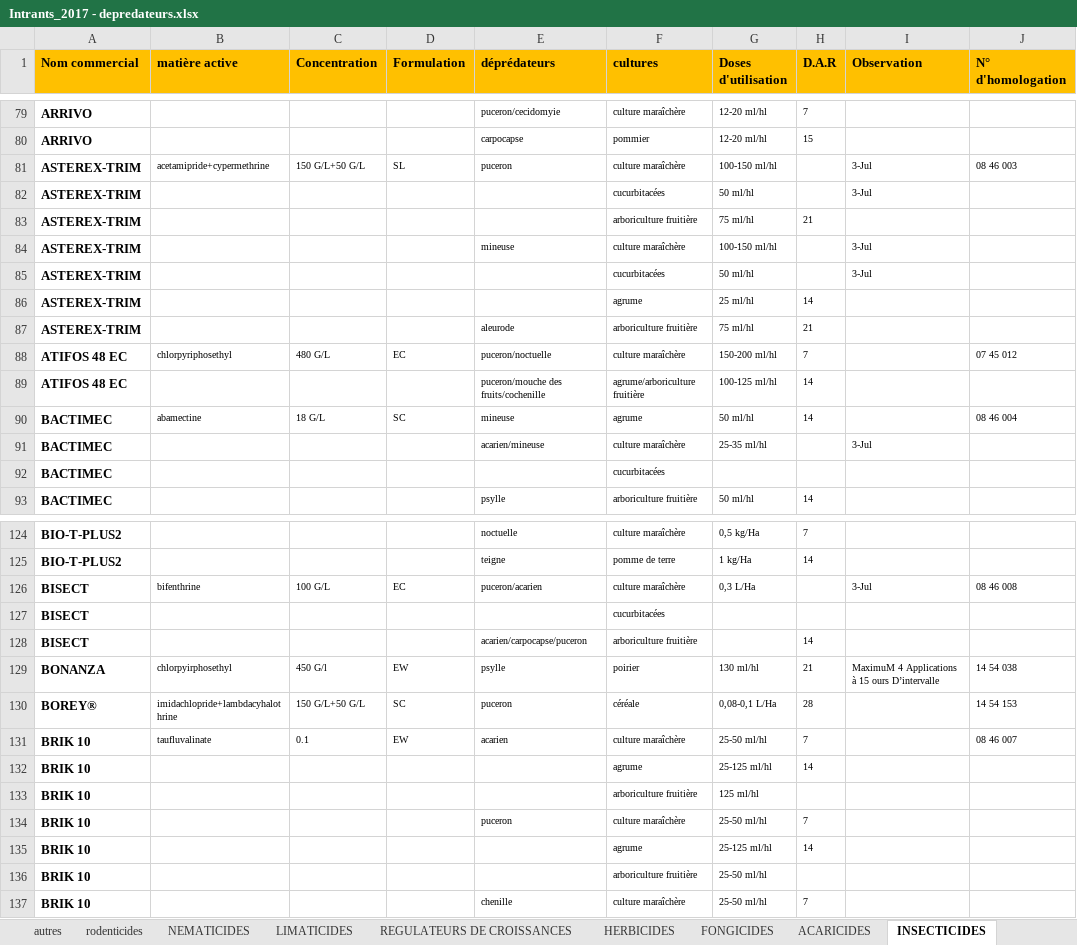
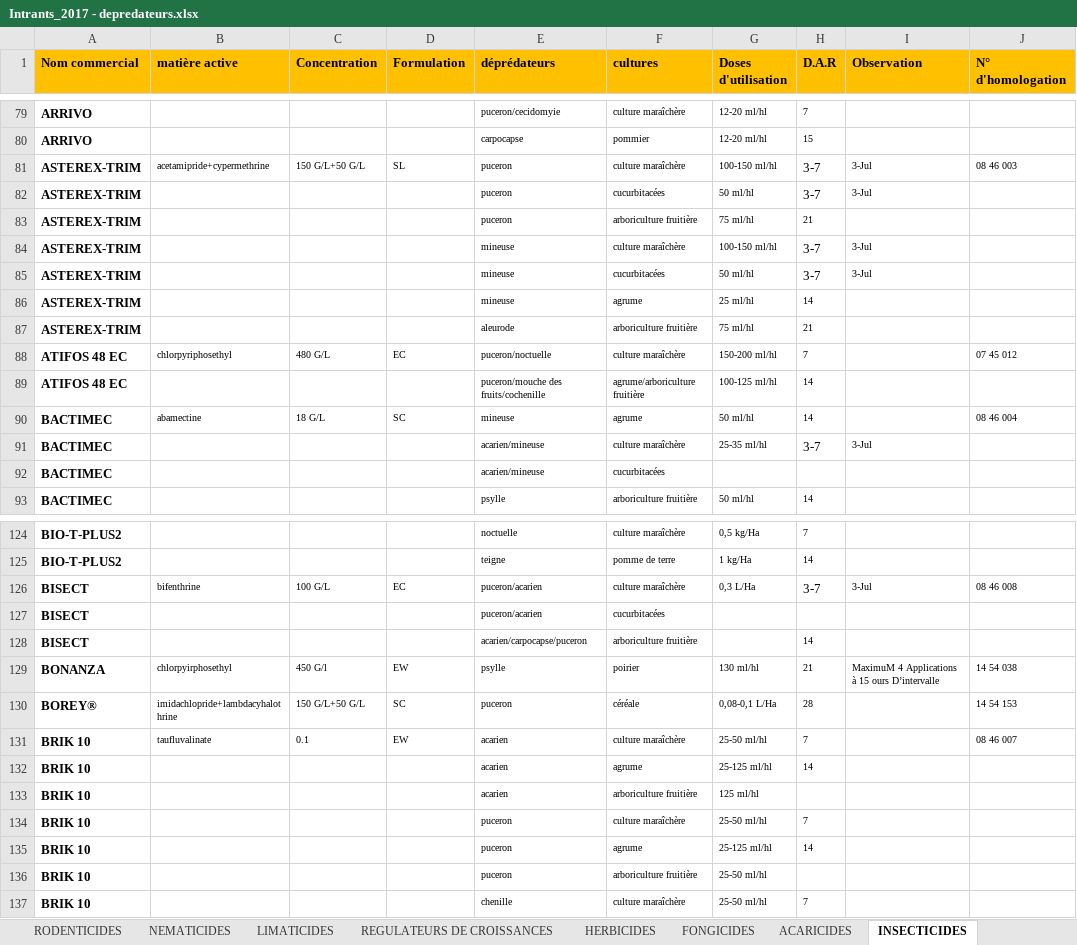
Before and after one commit to kazi94/i-farm, an Excel workbook: storage/app/Intrants_2017 - depredateurs.xlsx, sheet INSECTICIDES, drawn as a sheet; only a part is shown, gaps mark what is left out; values as stored, in another font and other column widths than the file's, no borders; the diff covers the shown part only; the diff names each change by its address in the sheet, - before the commit and + after, or states it on an @@ line.

Commit message:
depredateurs and cultures uplicate empty cell

```diff
--- a/storage/app/Intrants_2017 - depredateurs.xlsx (sheet INSECTICIDES)
+++ b/storage/app/Intrants_2017 - depredateurs.xlsx (sheet INSECTICIDES)
-sheet tab: rodenticides
+sheet tab: RODENTICIDES
-H81:H82 (D.A.R): (empty)
+H81:H82 (D.A.R): 3-7
-E82:E83 (déprédateurs): (empty)
+E82:E83 (déprédateurs): puceron
-H84:H85 (D.A.R): (empty)
+H84:H85 (D.A.R): 3-7
-E85:E86 (déprédateurs): (empty)
+E85:E86 (déprédateurs): mineuse
-H91 (D.A.R): (empty)
+H91 (D.A.R): 3-7
-E92 (déprédateurs): (empty)
+E92 (déprédateurs): acarien/mineuse
-H126 (D.A.R): (empty)
+H126 (D.A.R): 3-7
-E127 (déprédateurs): (empty)
+E127 (déprédateurs): puceron/acarien
-E132:E133 (déprédateurs): (empty)
+E132:E133 (déprédateurs): acarien
-E135:E136 (déprédateurs): (empty)
+E135:E136 (déprédateurs): puceron
```
Also changed, not shown: 130 edited cells elsewhere in this sheet, sheet REGULATEURS DE CROISSANCES, sheet FONGICIDES, sheet HERBICIDES, sheet ACARICIDES, sheet ADJUVANTS, sheet NEMATICIDES, 2 more sheets, other sheet tabs.
